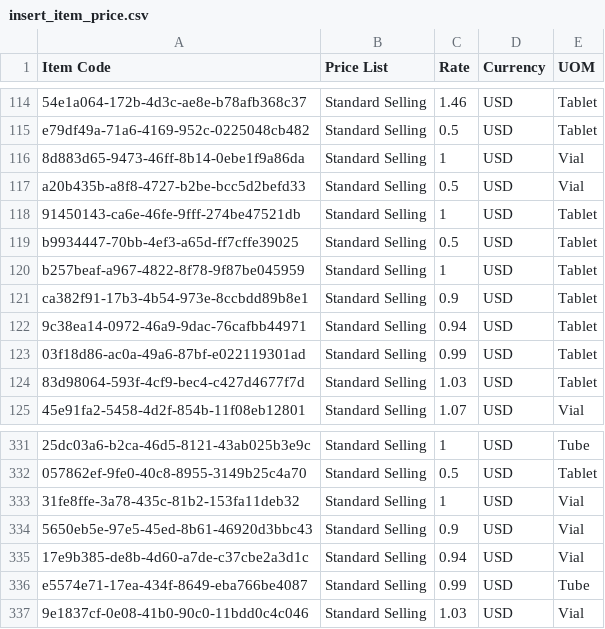
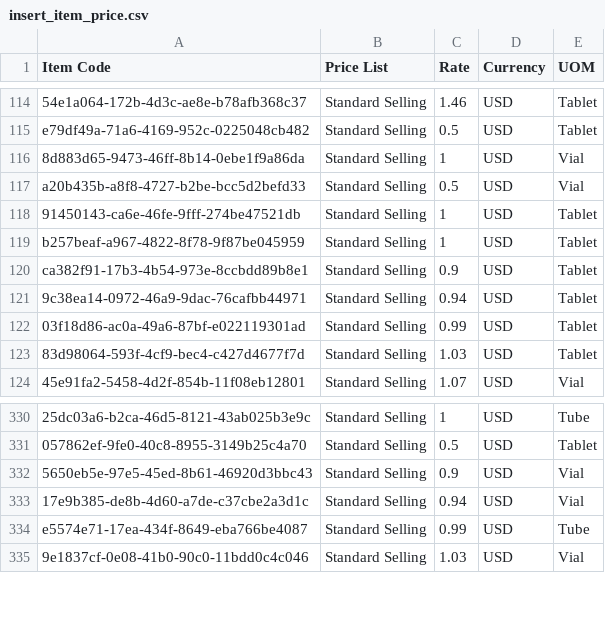
Before and after one commit to ozone-his/ozone, a CSV file: distro/configs/erpnext/initializer_config/item_price/insert_item_price.csv, drawn as a sheet; only a part is shown, gaps mark what is left out; the diff names each change by its address in the sheet, - before the commit and + after, or states it on an @@ line.

```diff
--- a/distro/configs/erpnext/initializer_config/item_price/insert_item_price.csv
+++ b/distro/configs/erpnext/initializer_config/item_price/insert_item_price.csv
-row 119: b9934447-70bb-4ef3-a65d-ff7cffe39025 | Standard Selling | 0.5 | USD | Tablet
-row 333: 31fe8ffe-3a78-435c-81b2-153fa11deb32 | Standard Selling | 1 | USD | Vial
```
Also changed, not shown: distro/configs/erpnext/initializer_config/items/insert_item.csv.
